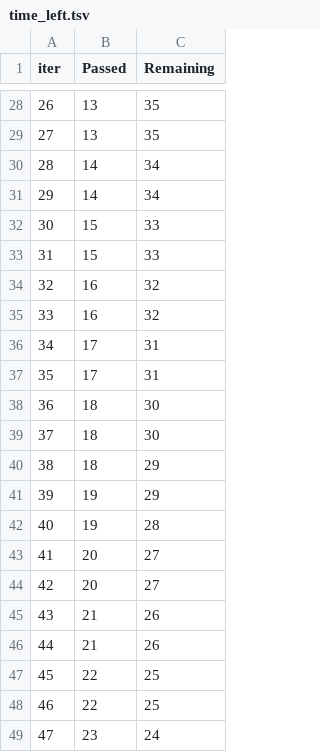
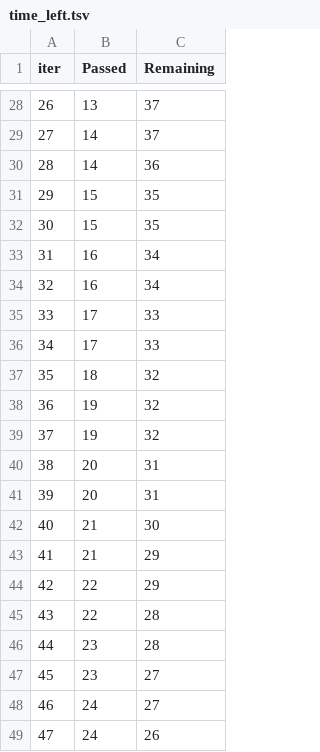
Before and after one commit to Ravi-a11y-lab/mlproject, a TSV file: catboost_info/time_left.tsv, drawn as a sheet; only a part is shown, gaps mark what is left out; the diff covers the shown part only.

```diff
--- a/catboost_info/time_left.tsv
+++ b/catboost_info/time_left.tsv
@@ -28,22 +28,22 @@ iter	Passed	Remaining
-26	13	35
-27	13	35
-28	14	34
-29	14	34
-30	15	33
-31	15	33
-32	16	32
-33	16	32
-34	17	31
-35	17	31
-36	18	30
-37	18	30
-38	18	29
-39	19	29
-40	19	28
-41	20	27
-42	20	27
-43	21	26
-44	21	26
-45	22	25
-46	22	25
-47	23	24
+26	13	37
+27	14	37
+28	14	36
+29	15	35
+30	15	35
+31	16	34
+32	16	34
+33	17	33
+34	17	33
+35	18	32
+36	19	32
+37	19	32
+38	20	31
+39	20	31
+40	21	30
+41	21	29
+42	22	29
+43	22	28
+44	23	28
+45	23	27
+46	24	27
+47	24	26
```
Also changed, not shown: 126 edited cells elsewhere in this file, 9 other files.
